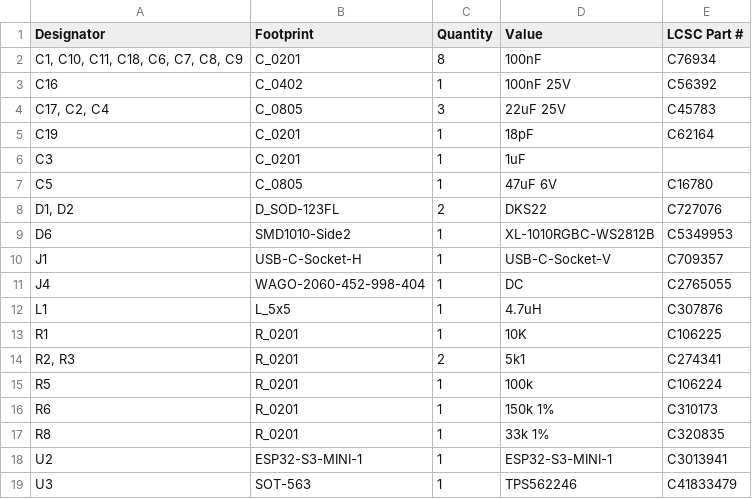
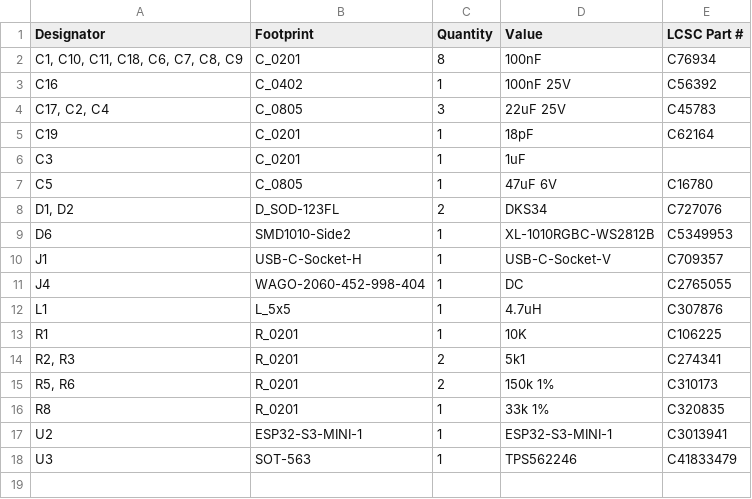
Before and after one commit to revk/ESP32-Generic, a CSV file: PCB/GenericS3/production/bom.csv, drawn as a sheet.

```diff
--- a/PCB/GenericS3/production/bom.csv
+++ b/PCB/GenericS3/production/bom.csv
@@ -7,3 +7,3 @@ C3,C_0201,1,1uF,
 C5,C_0805,1,47uF 6V,C16780
-"D1, D2",D_SOD-123FL,2,DKS22,C727076
+"D1, D2",D_SOD-123FL,2,DKS34,C727076
 D6,SMD1010-Side2,1,XL-1010RGBC-WS2812B,C5349953
@@ -14,4 +14,3 @@ R1,R_0201,1,10K,C106225
 "R2, R3",R_0201,2,5k1,C274341
-R5,R_0201,1,100k,C106224
-R6,R_0201,1,150k 1%,C310173
+"R5, R6",R_0201,2,150k 1%,C310173
 R8,R_0201,1,33k 1%,C320835
```
Also changed, not shown: PCB/GenericS3/production/positions.csv, 5 other files.
